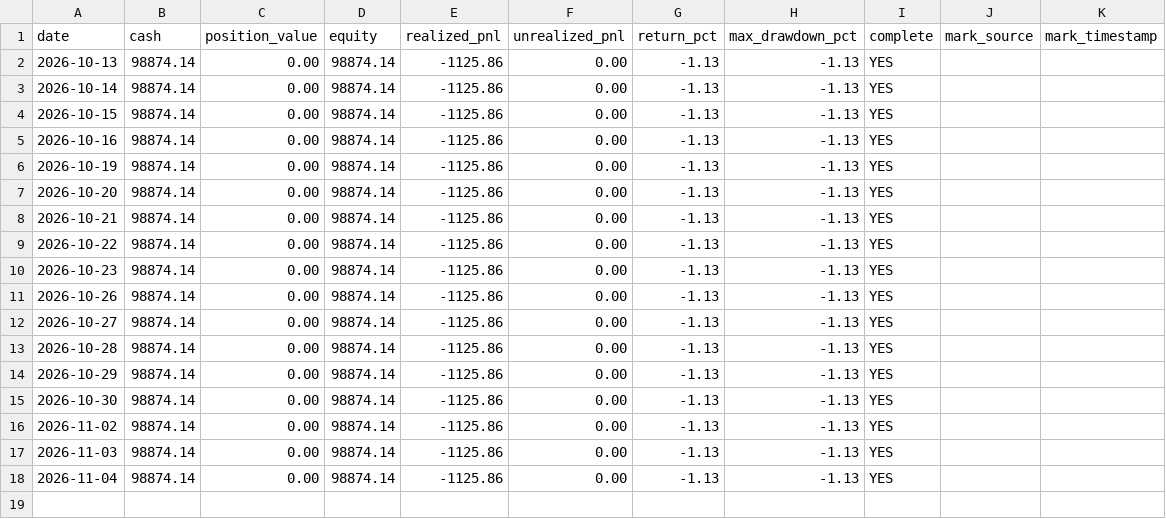
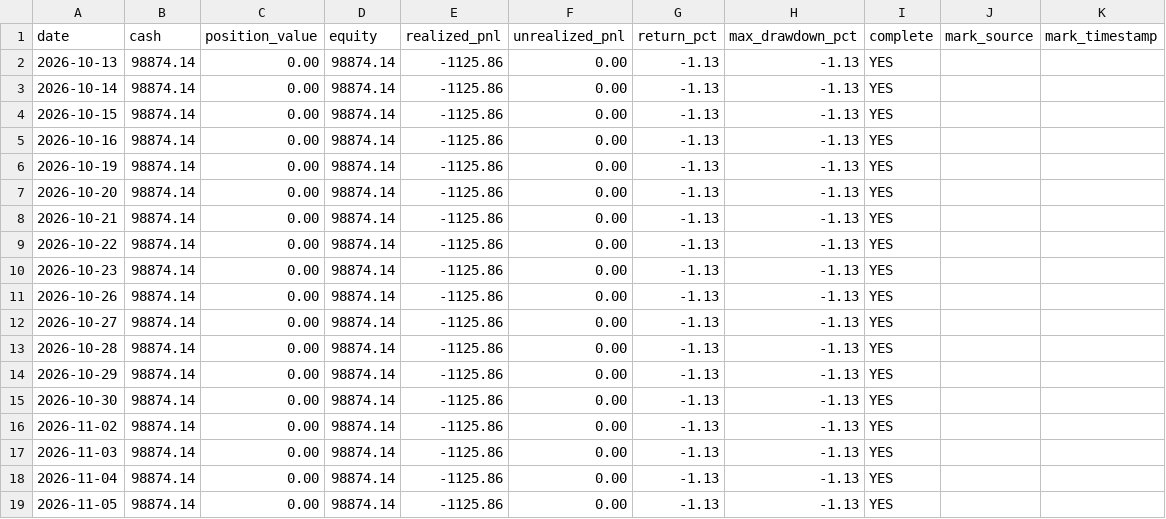
Before and after one commit to huvan9527-a11y/zhuanye, a CSV file: data/paper_account/daily_nav.csv, drawn as a sheet.

```diff
--- a/data/paper_account/daily_nav.csv
+++ b/data/paper_account/daily_nav.csv
@@ -18 +18,2 @@
 2026-11-04,98874.14,0.00,98874.14,-1125.86,0.00,-1.13,-1.13,YES,,
+2026-11-05,98874.14,0.00,98874.14,-1125.86,0.00,-1.13,-1.13,YES,,
```
Also changed, not shown: 1 other file.
